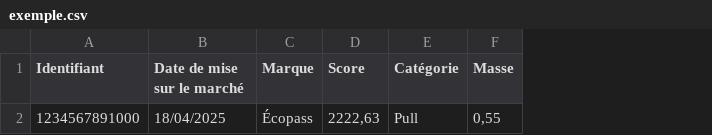
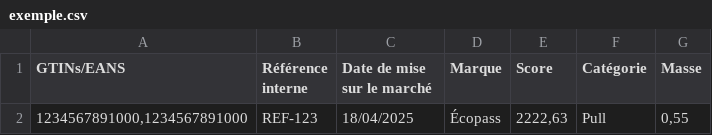
Before and after one commit to incubateur-ademe/ecopass, a CSV file: public/exemple/exemple.csv, drawn as a sheet; only a part is shown; removed rows and columns are numbered as before the commit, all else as after; the diff names each change by its address in the sheet, - before the commit and + after, or states it on an @@ line.

```diff
--- a/public/exemple/exemple.csv
+++ b/public/exemple/exemple.csv
-column A (Identifiant), row 2: 1234567891000
+column A (GTINs/EANS), row 2: 1234567891000,1234567891000
+column B (Référence interne), row 2: REF-123
```
Also changed, not shown: 24 other files.
